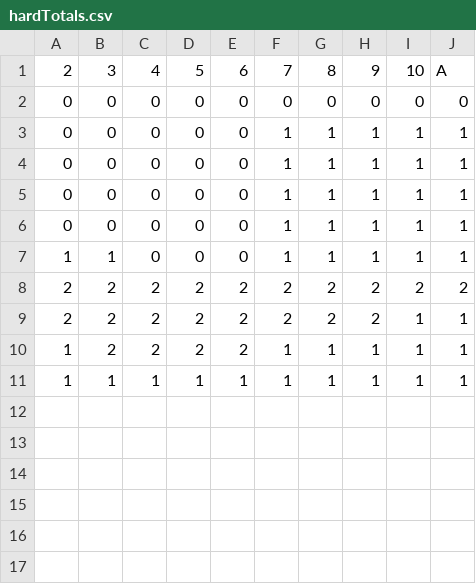
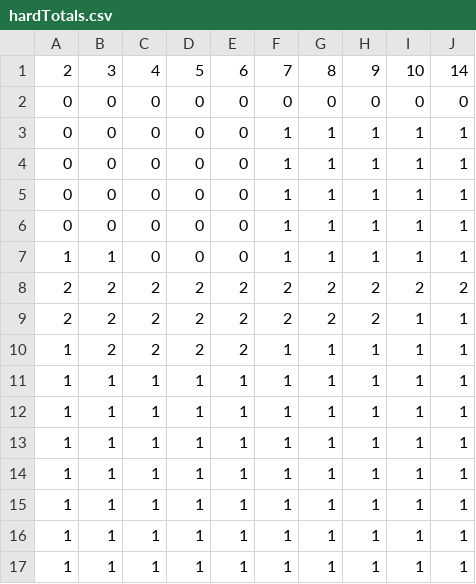
Before and after one commit to DakotaH5000/BlackJack, a CSV file: data/hardTotals.csv, drawn as a sheet.

```diff
--- a/data/hardTotals.csv
+++ b/data/hardTotals.csv
@@ -1,2 +1,2 @@
-2,3,4,5,6,7,8,9,10,A
+2,3,4,5,6,7,8,9,10,14
 0,0,0,0,0,0,0,0,0,0
@@ -10,2 +10,8 @@
 1,2,2,2,2,1,1,1,1,1
+1,1,1,1,1,1,1,1,1,1
+1,1,1,1,1,1,1,1,1,1
+1,1,1,1,1,1,1,1,1,1
+1,1,1,1,1,1,1,1,1,1
+1,1,1,1,1,1,1,1,1,1
+1,1,1,1,1,1,1,1,1,1
 1,1,1,1,1,1,1,1,1,1
```
Also changed, not shown: data/splits.csv, 4 other files.
